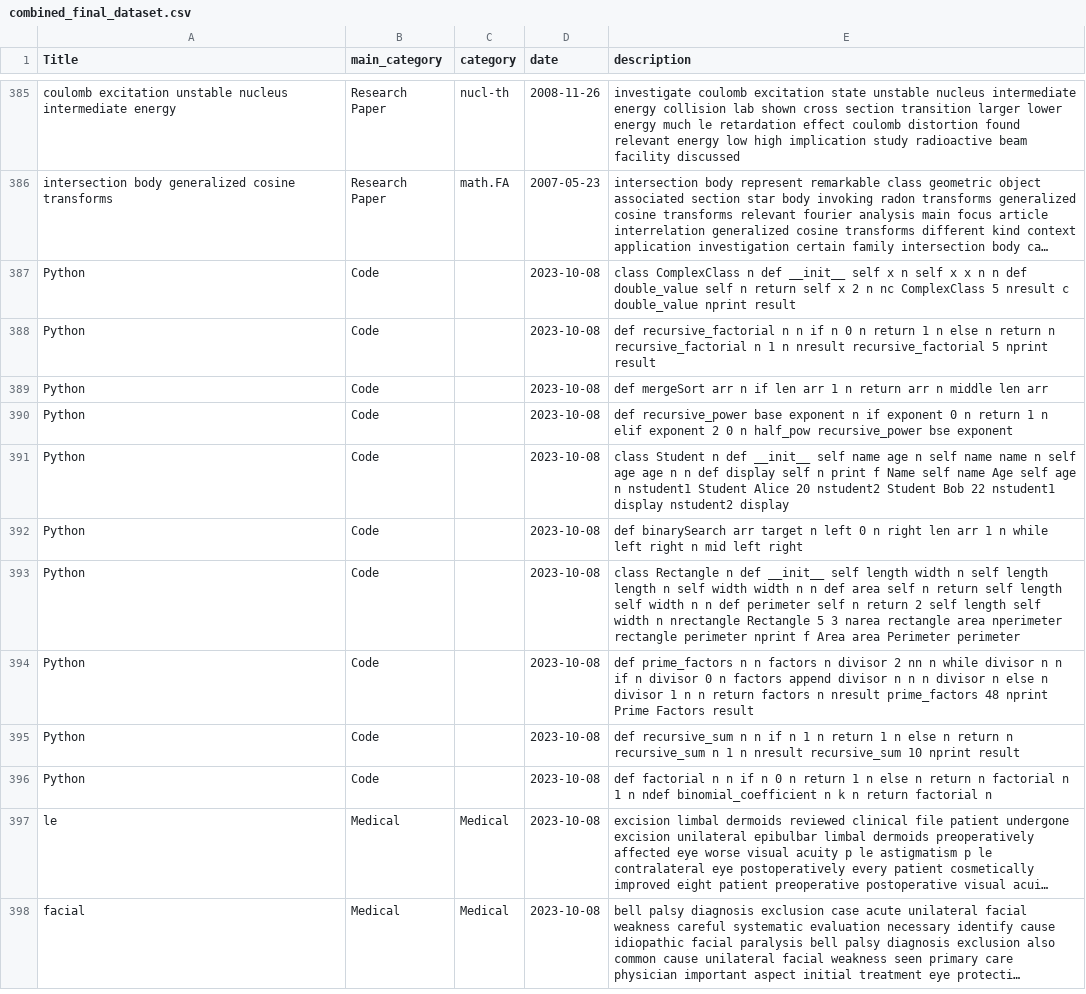
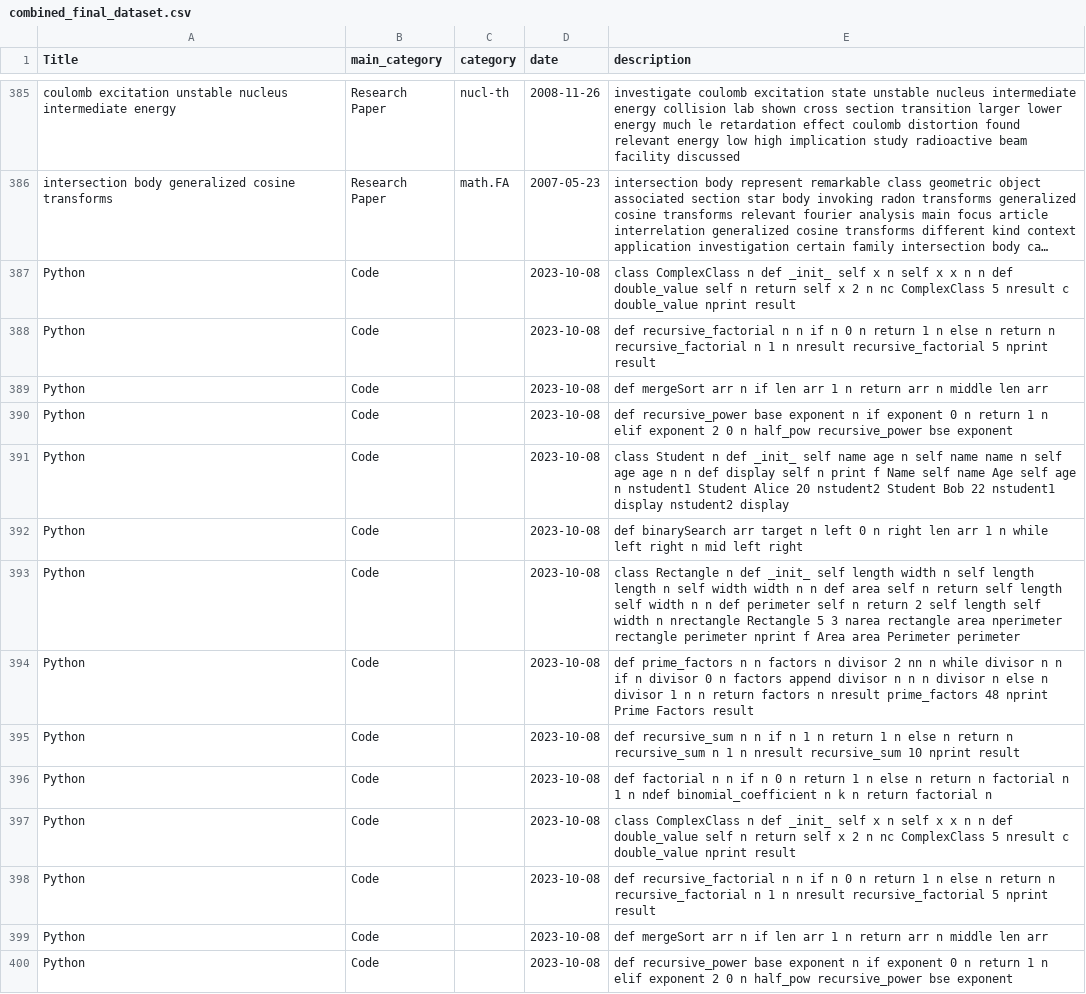
Before and after one commit to diksha-ashkid/NLP-text-doc-classification, a CSV file: Dataset/combined_final_dataset.csv, drawn as a sheet; only a part is shown, gaps mark what is left out; the shorter side is filled out with more unchanged rows; long unchanged cells end in …; the diff covers the shown part only; the diff names each change by its address in the sheet, - before the commit and + after, or states it on an @@ line.

```diff
--- a/Dataset/combined_final_dataset.csv
+++ b/Dataset/combined_final_dataset.csv
-E387 (description): …n def __init__ self x…
+E387 (description): …n def _init_ self x…
-E391 (description): …n def __init__ self name…
+E391 (description): …n def _init_ self name…
-E393 (description): …n def __init__ self length…
+E393 (description): …n def _init_ self length…
+row 397: Python | Code |  | 2023-10-08 | class ComplexClass n def _init_ self x n self x x n n def double_value self n return self x 2 n nc ComplexClass 5 nresult c double_value nprint result
+row 398: Python | Code |  | 2023-10-08 | def recursive_factorial n n if n 0 n return 1 n else n return n recursive_factorial n 1 n nresult recursive_factorial 5 nprint result
+row 399: Python | Code |  | 2023-10-08 | def mergeSort arr n if len arr 1 n return arr n middle len arr
+row 400: Python | Code |  | 2023-10-08 | def recursive_power base exponent n if exponent 0 n return 1 n elif exponent 2 0 n half_pow recursive_power bse exponent
```
Also changed, not shown: 19 added rows elsewhere in this file, Dataset/codes_ordered.csv, 4 other files.
